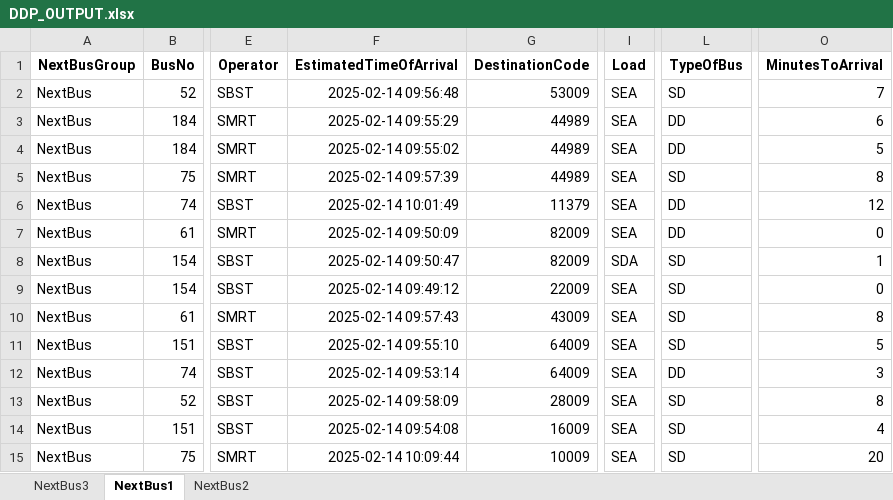
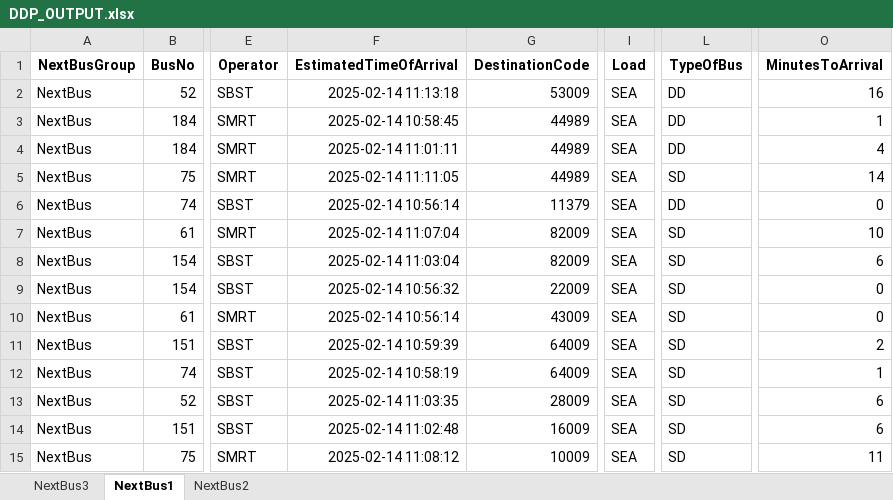
Before and after one commit to sophie-aje/test-ddp-1, an Excel workbook: path/in/repo/DDP_OUTPUT.xlsx, sheet NextBus1, drawn as a sheet; only a part is shown, gaps mark what is left out; values as stored, in another font and other column widths than the file's, no borders; the diff names each change by its address in the sheet, - before the commit and + after, or states it on an @@ line.

Commit message:
Sync file from Google Drive

```diff
--- a/path/in/repo/DDP_OUTPUT.xlsx (sheet NextBus1)
+++ b/path/in/repo/DDP_OUTPUT.xlsx (sheet NextBus1)
-F2 (EstimatedTimeOfArrival): 2025-02-14 09:56:48
+F2 (EstimatedTimeOfArrival): 2025-02-14 11:13:18
-L2 (TypeOfBus): SD
+L2 (TypeOfBus): DD
-O2 (MinutesToArrival): 7
+O2 (MinutesToArrival): 16
-F3 (EstimatedTimeOfArrival): 2025-02-14 09:55:29
+F3 (EstimatedTimeOfArrival): 2025-02-14 10:58:45
-O3 (MinutesToArrival): 6
+O3 (MinutesToArrival): 1
-F4 (EstimatedTimeOfArrival): 2025-02-14 09:55:02
+F4 (EstimatedTimeOfArrival): 2025-02-14 11:01:11
-O4 (MinutesToArrival): 5
+O4 (MinutesToArrival): 4
-F5 (EstimatedTimeOfArrival): 2025-02-14 09:57:39
+F5 (EstimatedTimeOfArrival): 2025-02-14 11:11:05
-O5 (MinutesToArrival): 8
+O5 (MinutesToArrival): 14
-F6 (EstimatedTimeOfArrival): 2025-02-14 10:01:49
+F6 (EstimatedTimeOfArrival): 2025-02-14 10:56:14
-O6 (MinutesToArrival): 12
+O6 (MinutesToArrival): 0
-F7 (EstimatedTimeOfArrival): 2025-02-14 09:50:09
+F7 (EstimatedTimeOfArrival): 2025-02-14 11:07:04
-L7 (TypeOfBus): DD
+L7 (TypeOfBus): SD
-O7 (MinutesToArrival): 0
+O7 (MinutesToArrival): 10
-F8 (EstimatedTimeOfArrival): 2025-02-14 09:50:47
+F8 (EstimatedTimeOfArrival): 2025-02-14 11:03:04
-I8 (Load): SDA
+I8 (Load): SEA
-O8 (MinutesToArrival): 1
+O8 (MinutesToArrival): 6
-F9 (EstimatedTimeOfArrival): 2025-02-14 09:49:12
+F9 (EstimatedTimeOfArrival): 2025-02-14 10:56:32
-F10 (EstimatedTimeOfArrival): 2025-02-14 09:57:43
+F10 (EstimatedTimeOfArrival): 2025-02-14 10:56:14
-O10 (MinutesToArrival): 8
+O10 (MinutesToArrival): 0
-F11 (EstimatedTimeOfArrival): 2025-02-14 09:55:10
+F11 (EstimatedTimeOfArrival): 2025-02-14 10:59:39
-O11 (MinutesToArrival): 5
+O11 (MinutesToArrival): 2
-F12 (EstimatedTimeOfArrival): 2025-02-14 09:53:14
+F12 (EstimatedTimeOfArrival): 2025-02-14 10:58:19
-L12 (TypeOfBus): DD
+L12 (TypeOfBus): SD
-O12 (MinutesToArrival): 3
+O12 (MinutesToArrival): 1
-F13 (EstimatedTimeOfArrival): 2025-02-14 09:58:09
+F13 (EstimatedTimeOfArrival): 2025-02-14 11:03:35
-O13 (MinutesToArrival): 8
+O13 (MinutesToArrival): 6
-F14 (EstimatedTimeOfArrival): 2025-02-14 09:54:08
+F14 (EstimatedTimeOfArrival): 2025-02-14 11:02:48
-O14 (MinutesToArrival): 4
+O14 (MinutesToArrival): 6
-F15 (EstimatedTimeOfArrival): 2025-02-14 10:09:44
+F15 (EstimatedTimeOfArrival): 2025-02-14 11:08:12
-O15 (MinutesToArrival): 20
+O15 (MinutesToArrival): 11
```
